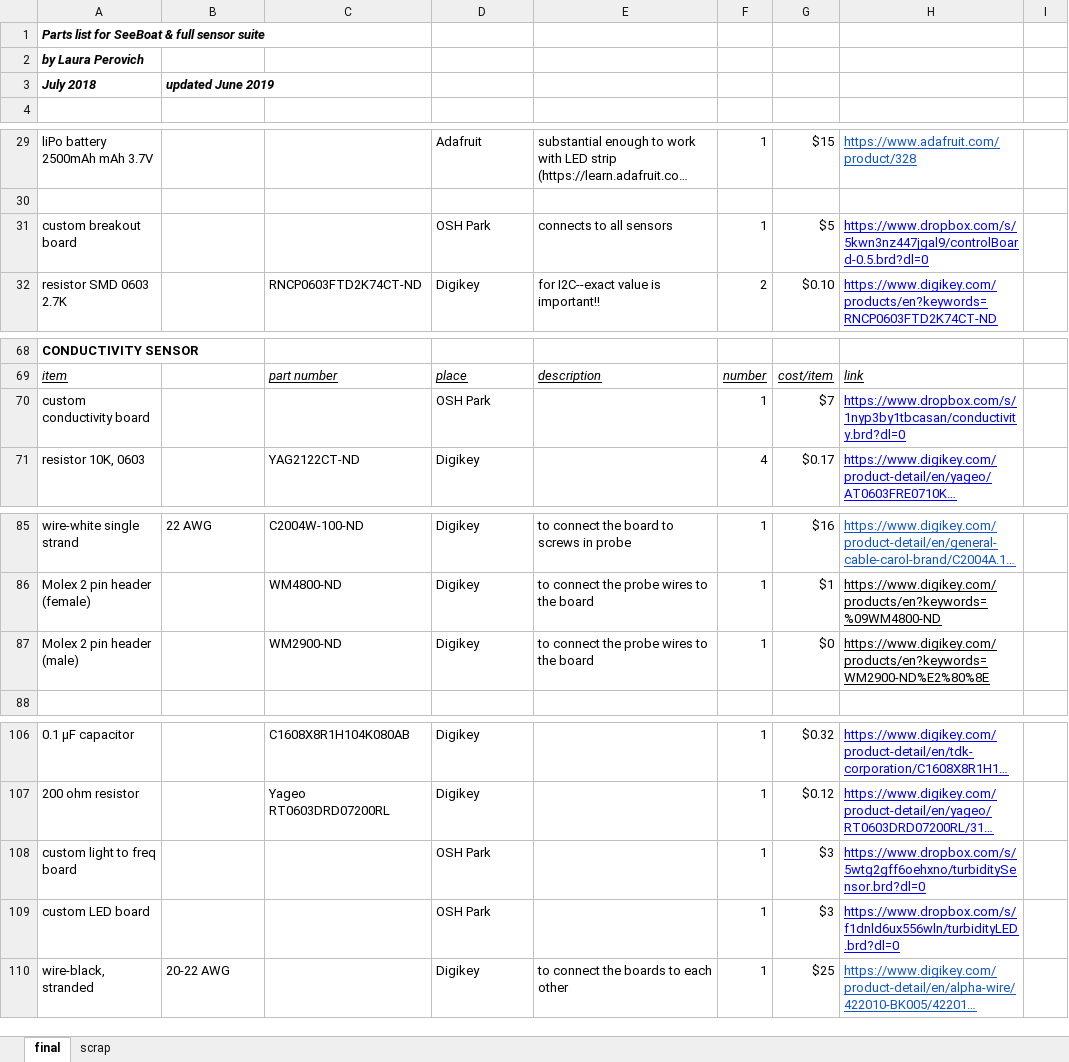
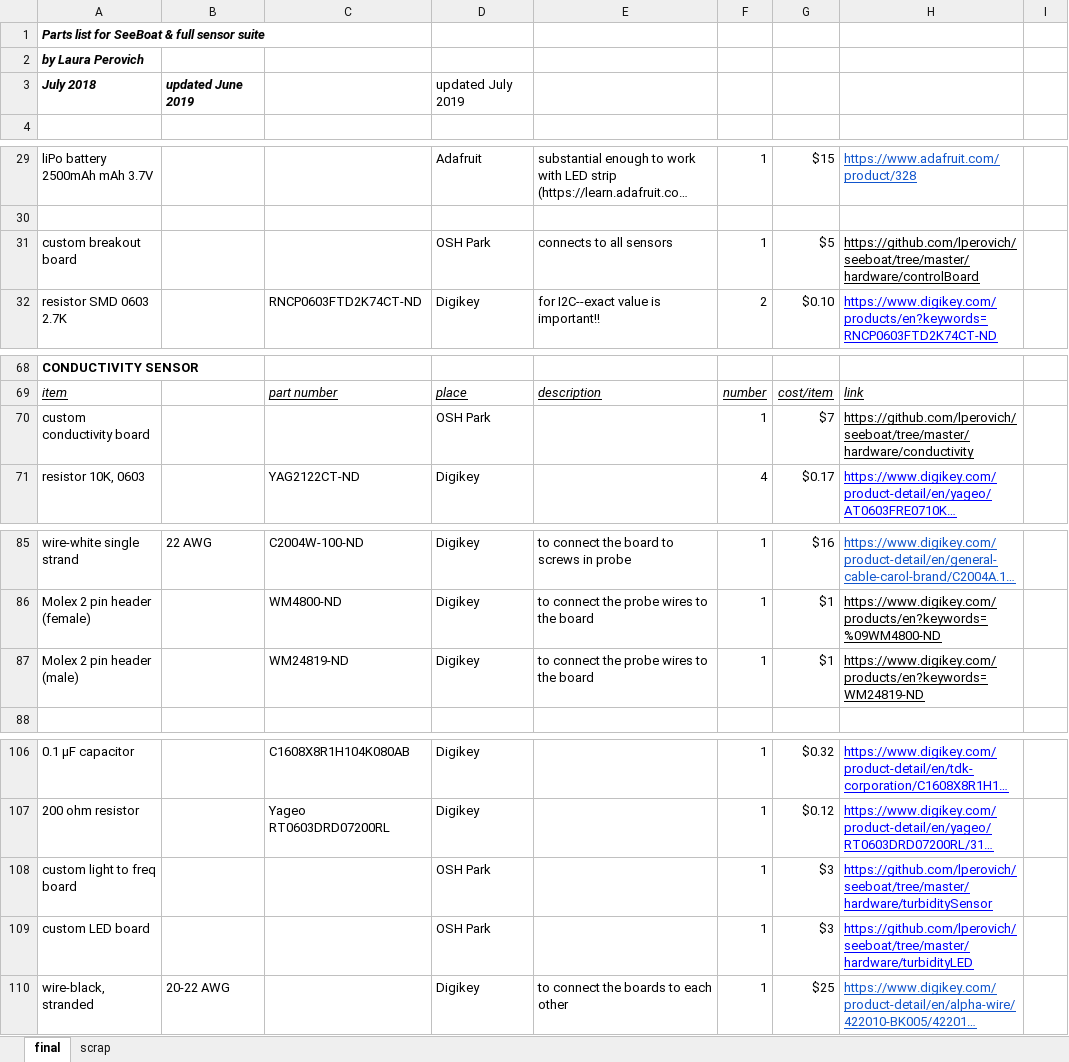
Before and after one commit to lperovich/seeboat, an Excel workbook: hardware/SeeBoat_fullPartsList.xlsx, sheet final, drawn as a sheet; only a part is shown, gaps mark what is left out; long unchanged cells end in …; values as stored, in another font and other column widths than the file's, no borders; the diff covers the shown part only; the diff names each change by its address in the sheet, - before the commit and + after, or states it on an @@ line.

Commit message:
update conductivity headers, add 3D print parts and laser cut parts

```diff
--- a/hardware/SeeBoat_fullPartsList.xlsx (sheet final)
+++ b/hardware/SeeBoat_fullPartsList.xlsx (sheet final)
-D3: (empty)
+D3: updated July 2019
-H31: https://www.dropbox.com/s/5kwn3nz447jgal9/controlBoard-0.5.brd?dl=0
+H31: https://github.com/lperovich/seeboat/tree/master/hardware/controlBoard
-H31 text colour: #0000FF
+H31 text colour: black
-H70: https://www.dropbox.com/s/1nyp3by1tbcasan/conductivity.brd?dl=0
+H70: https://github.com/lperovich/seeboat/tree/master/hardware/conductivity
-H70 text colour: #0000FF
+H70 text colour: black
-C87: WM2900-ND
+C87: WM24819-ND
-G87: $0
+G87: $1
-H87: https://www.digikey.com/products/en?keywords=WM2900-ND%E2%80%8E
+H87: https://www.digikey.com/products/en?keywords=WM24819-ND
-H108: https://www.dropbox.com/s/5wtg2gff6oehxno/turbiditySensor.brd?dl=0
+H108: https://github.com/lperovich/seeboat/tree/master/hardware/turbiditySensor
-H109: https://www.dropbox.com/s/f1dnld6ux556wln/turbidityLED.brd?dl=0
+H109: https://github.com/lperovich/seeboat/tree/master/hardware/turbidityLED
```
Also changed, not shown: 1 edited cell elsewhere in this sheet, 7 other files.
